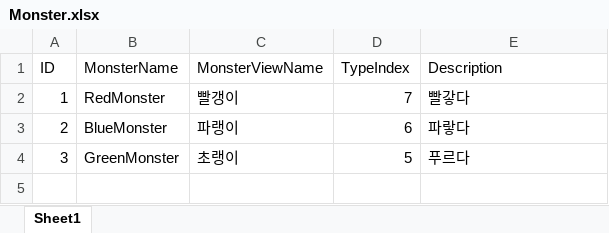
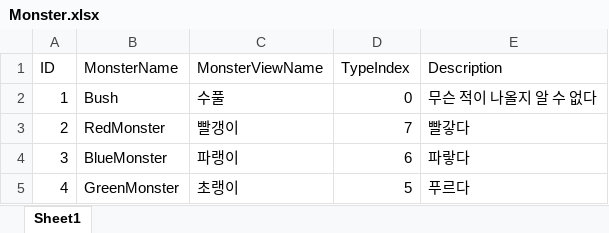
Before and after one commit to FavorKim/126_CodeMonster, an Excel workbook: Assets/PSW/Excel/Monster.xlsx, sheet Sheet1, drawn as a sheet; values as stored, in another font and other column widths than the file's, no borders; addresses are those after the commit; the diff names each change by its address in the sheet, - before the commit and + after, or states it on an @@ line.

```diff
--- a/Assets/PSW/Excel/Monster.xlsx (sheet Sheet1)
+++ b/Assets/PSW/Excel/Monster.xlsx (sheet Sheet1)
+row 2: 1 | Bush | 수풀 | 0 | 무슨 적이 나올지 알 수 없다
-A3 (ID): 1
+A3 (ID): 2
-A4 (ID): 2
+A4 (ID): 3
-A5 (ID): 3
+A5 (ID): 4
```
Also changed, not shown: Assets/PSW/Excel/StageMap.xlsx, 11 other files.
